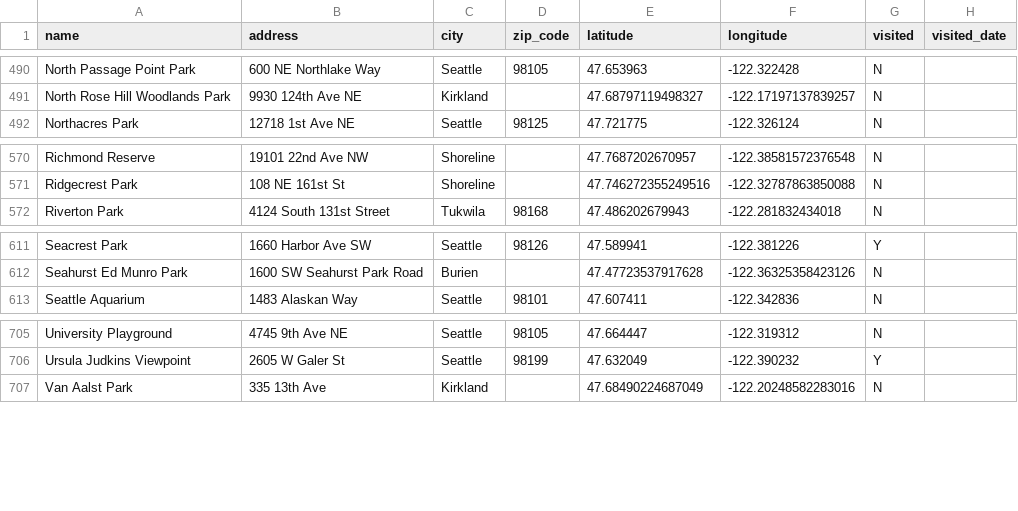
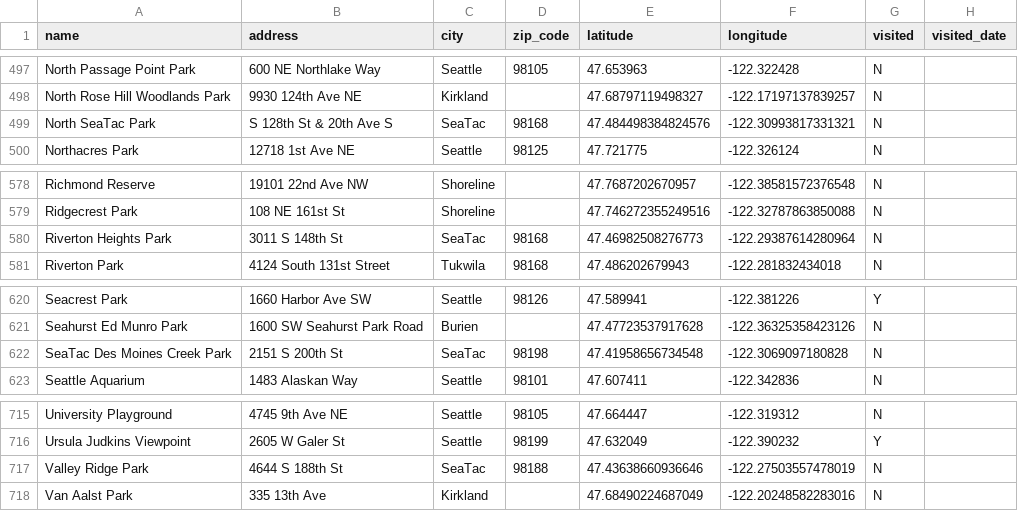
Before and after one commit to lythronaxargestes/lythronaxargestes.github.io, a CSV file: seattleparks/seattle_parks.csv, drawn as a sheet; only a part is shown, gaps mark what is left out; the diff covers the shown part only.

```diff
--- a/seattleparks/seattle_parks.csv
+++ b/seattleparks/seattle_parks.csv
@@ -491,2 +498,3 @@ North Passage Point Park,600 NE Northlake Way,Seattle,98105,47.653963,-122.32242
 North Rose Hill Woodlands Park,9930 124th Ave NE,Kirkland,,47.68797119498327,-122.17197137839257,N,
+North SeaTac Park,S 128th St & 20th Ave S,SeaTac,98168,47.484498384824576,-122.30993817331321,N,
 Northacres Park,12718 1st Ave NE,Seattle,98125,47.721775,-122.326124,N,
@@ -571,2 +579,3 @@ Richmond Reserve,19101 22nd Ave NW,Shoreline,,47.7687202670957,-122.385815723765
 Ridgecrest Park,108 NE 161st St,Shoreline,,47.746272355249516,-122.32787863850088,N,
+Riverton Heights Park,3011 S 148th St,SeaTac,98168,47.46982508276773,-122.29387614280964,N,
 Riverton Park,4124 South 131st Street,Tukwila,98168,47.486202679943,-122.281832434018,N,
@@ -612,2 +621,3 @@ Seacrest Park,1660 Harbor Ave SW,Seattle,98126,47.589941,-122.381226,Y,
 Seahurst Ed Munro Park,1600 SW Seahurst Park Road,Burien,,47.47723537917628,-122.36325358423126,N,
+SeaTac Des Moines Creek Park,2151 S 200th St,SeaTac,98198,47.41958656734548,-122.3069097180828,N,
 Seattle Aquarium,1483 Alaskan Way,Seattle,98101,47.607411,-122.342836,N,
@@ -706,2 +716,3 @@ University Playground,4745 9th Ave NE,Seattle,98105,47.664447,-122.319312,N,
 Ursula Judkins Viewpoint,2605 W Galer St,Seattle,98199,47.632049,-122.390232,Y,
+Valley Ridge Park,4644 S 188th St,SeaTac,98188,47.43638660936646,-122.27503557478019,N,
 Van Aalst Park,335 13th Ave,Kirkland,,47.68490224687049,-122.20248582283016,N,
```
Also changed, not shown: 7 added rows elsewhere in this file, 2 other files.
